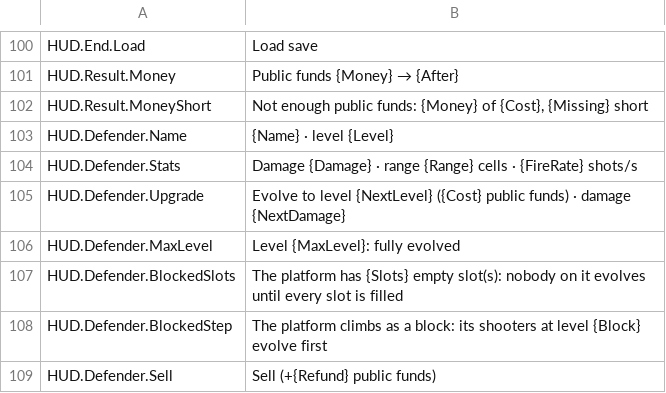
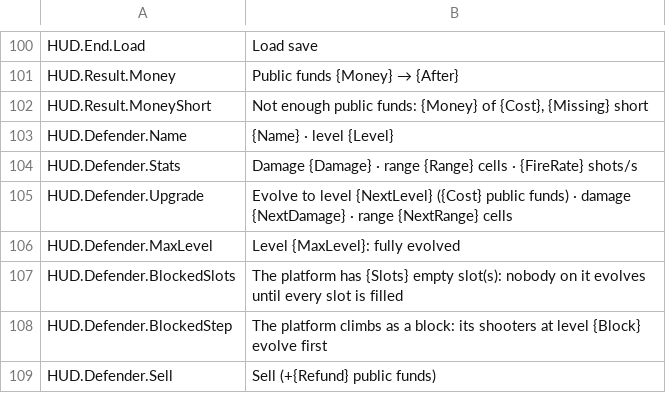
Before and after one commit to devgurila11/brazil_defense, a CSV file: Content/BD/Text/BD_en.csv, drawn as a sheet; only a part is shown, gaps mark what is left out.

```diff
--- a/Content/BD/Text/BD_en.csv
+++ b/Content/BD/Text/BD_en.csv
@@ -104,3 +104,3 @@
 "HUD.Defender.Stats","Damage {Damage} · range {Range} cells · {FireRate} shots/s"
-"HUD.Defender.Upgrade","Evolve to level {NextLevel} ({Cost} public funds) · damage {NextDamage}"
+"HUD.Defender.Upgrade","Evolve to level {NextLevel} ({Cost} public funds) · damage {NextDamage} · range {NextRange} cells"
 "HUD.Defender.MaxLevel","Level {MaxLevel}: fully evolved"
```
Also changed, not shown: Content/BD/Text/BD_pt.csv, 9 other files.
